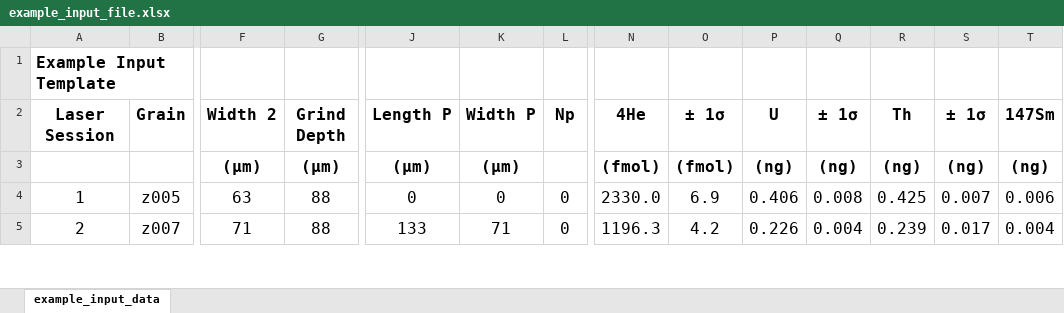
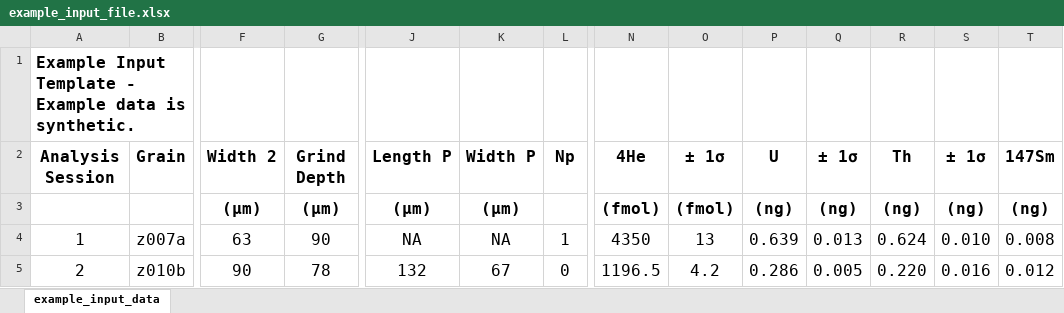
Before and after one commit to Barra-Peak/polished-ZHe-derived-values, an Excel workbook: example_input_file.xlsx, sheet example_input_data, drawn as a sheet; only a part is shown, gaps mark what is left out; values as stored, in another font and other column widths than the file's, no borders; the diff covers the shown part only; the diff names each change by its address in the sheet, - before the commit and + after, or states it on an @@ line.

Commit message:
updated with full values and formatting

```diff
--- a/example_input_file.xlsx (sheet example_input_data)
+++ b/example_input_file.xlsx (sheet example_input_data)
-A1 (Analysis Session): Example Input Template
+A1 (Analysis Session): Example Input Template - Example data is synthetic.
-A2: Laser Session
+A2: Analysis Session
-B4 (Grain): z005
+B4 (Grain): z007a
-G4 (Grind Depth): 88
+G4 (Grind Depth): 90
-J4 (Length P): 0
+J4 (Length P): NA
-K4 (Width P): 0
+K4 (Width P): NA
-L4 (Np): 0
+L4 (Np): 1
-N4 (4He): 2330.0
+N4 (4He): 4350
-O4 (± 1σ): 6.9
+O4 (± 1σ): 13
-P4 (U): 0.406
+P4 (U): 0.639
-Q4 (± 1σ): 0.008
+Q4 (± 1σ): 0.013
-R4 (Th): 0.425
+R4 (Th): 0.624
-S4 (± 1σ): 0.007
+S4 (± 1σ): 0.010
-T4 (147Sm): 0.006
+T4 (147Sm): 0.008
-B5 (Grain): z007
+B5 (Grain): z010b
-F5 (Width 2): 71
+F5 (Width 2): 90
-G5 (Grind Depth): 88
+G5 (Grind Depth): 78
-J5 (Length P): 133
+J5 (Length P): 132
-K5 (Width P): 71
+K5 (Width P): 67
-N5 (4He): 1196.3
+N5 (4He): 1196.5
-P5 (U): 0.226
+P5 (U): 0.286
-Q5 (± 1σ): 0.004
+Q5 (± 1σ): 0.005
-R5 (Th): 0.239
+R5 (Th): 0.220
-S5 (± 1σ): 0.017
+S5 (± 1σ): 0.016
-T5 (147Sm): 0.004
+T5 (147Sm): 0.012
```
Also changed, not shown: 1 added row, 2 moved rows and 19 edited cells elsewhere in this sheet.
